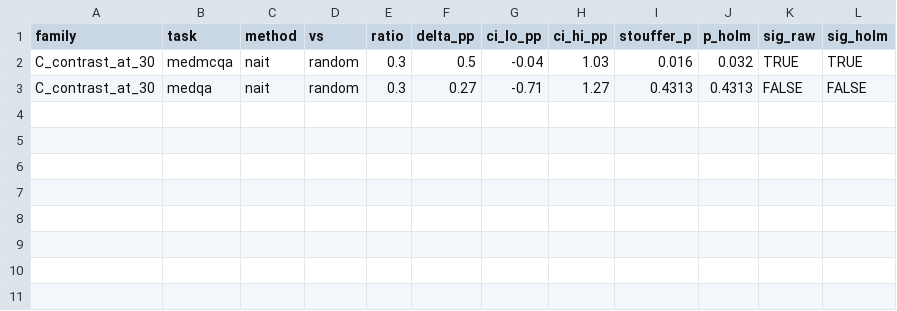
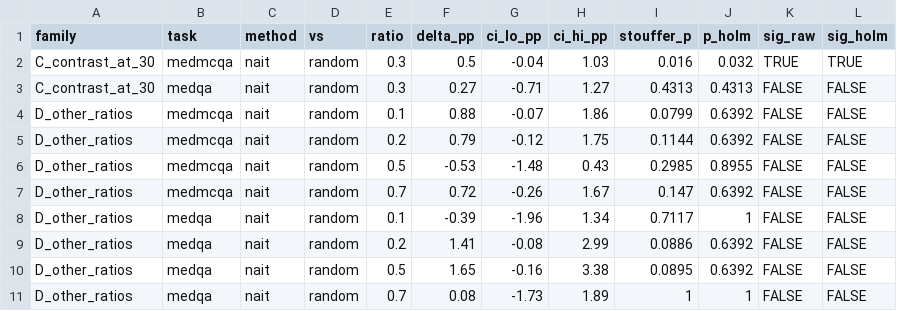
Before and after one commit to wyw-yy/datadiet-ehr, a CSV file: results/holm.csv, drawn as a sheet; the diff names each change by its address in the sheet, - before the commit and + after, or states it on an @@ line.

```diff
--- a/results/holm.csv
+++ b/results/holm.csv
+row 4: D_other_ratios | medmcqa | nait | random | 0.1 | 0.88 | -0.07 | 1.86 | 0.0799 | 0.6392 | FALSE | FALSE
+row 5: D_other_ratios | medmcqa | nait | random | 0.2 | 0.79 | -0.12 | 1.75 | 0.1144 | 0.6392 | FALSE | FALSE
+row 6: D_other_ratios | medmcqa | nait | random | 0.5 | -0.53 | -1.48 | 0.43 | 0.2985 | 0.8955 | FALSE | FALSE
+row 7: D_other_ratios | medmcqa | nait | random | 0.7 | 0.72 | -0.26 | 1.67 | 0.147 | 0.6392 | FALSE | FALSE
+row 8: D_other_ratios | medqa | nait | random | 0.1 | -0.39 | -1.96 | 1.34 | 0.7117 | 1 | FALSE | FALSE
+row 9: D_other_ratios | medqa | nait | random | 0.2 | 1.41 | -0.08 | 2.99 | 0.0886 | 0.6392 | FALSE | FALSE
+row 10: D_other_ratios | medqa | nait | random | 0.5 | 1.65 | -0.16 | 3.38 | 0.0895 | 0.6392 | FALSE | FALSE
+row 11: D_other_ratios | medqa | nait | random | 0.7 | 0.08 | -1.73 | 1.89 | 1 | 1 | FALSE | FALSE
```
Also changed, not shown: results/compute_table.csv, results/eq_contrast.csv, 27 other files.
